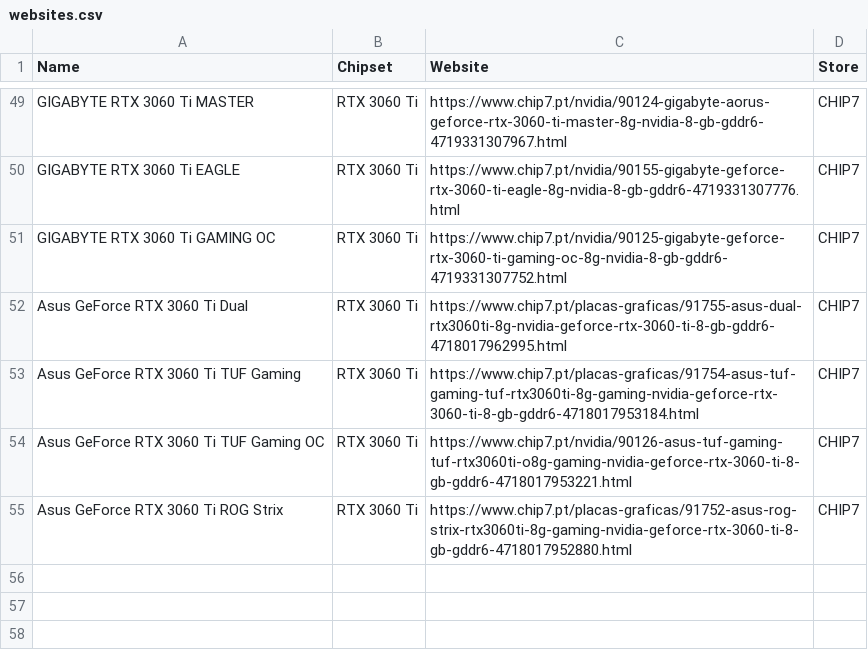
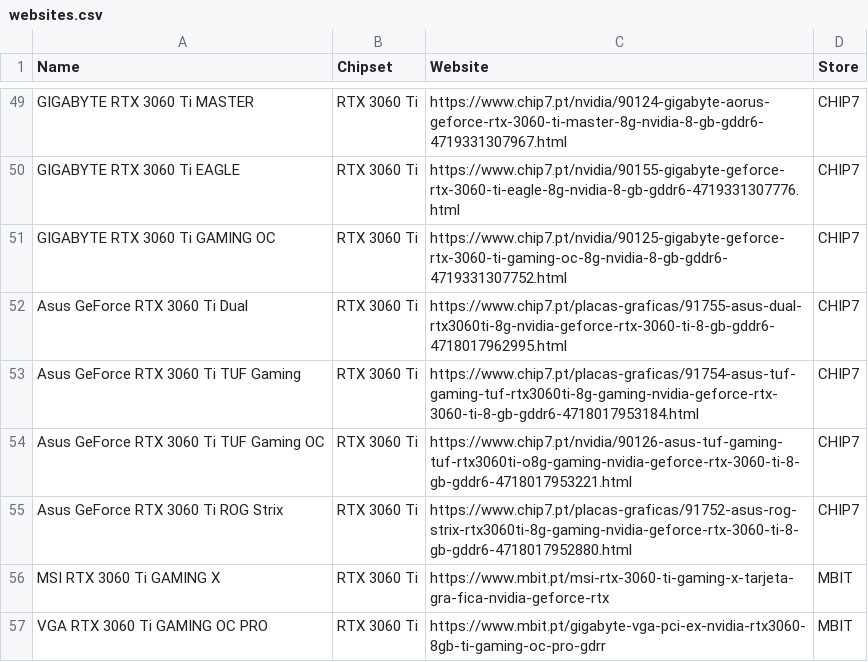
Before and after one commit to manuelgitgomes/StockBotPT, a CSV file: websites.csv, drawn as a sheet; only a part is shown, gaps mark what is left out.

Commit message:
Added MBIT support

```diff
--- a/websites.csv
+++ b/websites.csv
@@ -55 +55,3 @@ Asus GeForce RTX 3060 Ti TUF Gaming OC, RTX 3060 Ti, https://www.chip7.pt/nvidia
 Asus GeForce RTX 3060 Ti ROG Strix, RTX 3060 Ti, https://www.chip7.pt/placas-graficas/91752-asus-rog-strix-rtx3060ti-8g-gaming-nvidia-geforce-rtx-3060-ti-8-gb-gddr6-4718017952880.html, CHIP7
+MSI RTX 3060 Ti GAMING X, RTX 3060 Ti, https://www.mbit.pt/msi-rtx-3060-ti-gaming-x-tarjeta-gra-fica-nvidia-geforce-rtx, MBIT
+VGA RTX 3060 Ti GAMING OC PRO, RTX 3060 Ti, https://www.mbit.pt/gigabyte-vga-pci-ex-nvidia-rtx3060-8gb-ti-gaming-oc-pro-gdrr, MBIT
```
Also changed, not shown: 1 other file.
